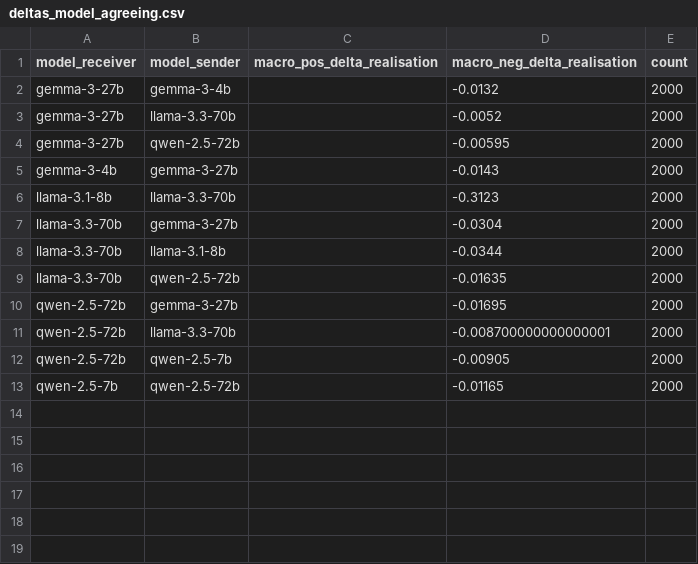
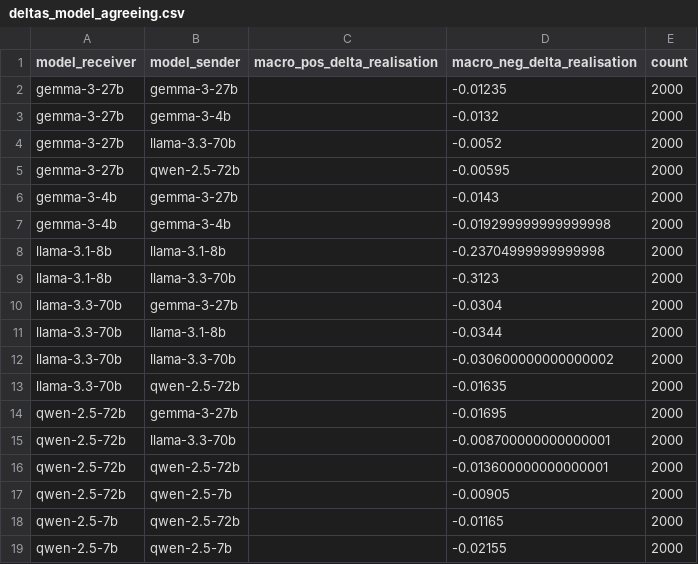
Before and after one commit to fridanl/thesis-mas, a CSV file: evaluation/commonsense/deltas_model_agreeing.csv, drawn as a sheet; the diff names each change by its address in the sheet, - before the commit and + after, or states it on an @@ line.

```diff
--- a/evaluation/commonsense/deltas_model_agreeing.csv
+++ b/evaluation/commonsense/deltas_model_agreeing.csv
+row 2: gemma-3-27b | gemma-3-27b |  | -0.01235 | 2000
+row 7: gemma-3-4b | gemma-3-4b |  | -0.019299999999999998 | 2000
+row 8: llama-3.1-8b | llama-3.1-8b |  | -0.23704999999999998 | 2000
+row 12: llama-3.3-70b | llama-3.3-70b |  | -0.030600000000000002 | 2000
+row 16: qwen-2.5-72b | qwen-2.5-72b |  | -0.013600000000000001 | 2000
+row 19: qwen-2.5-7b | qwen-2.5-7b |  | -0.02155 | 2000
```
Also changed, not shown: evaluation/commonsense/deltas_match_type_agreeing.csv, evaluation/commonsense/deltas_match_type_disagreeing.csv, 3 other files.
